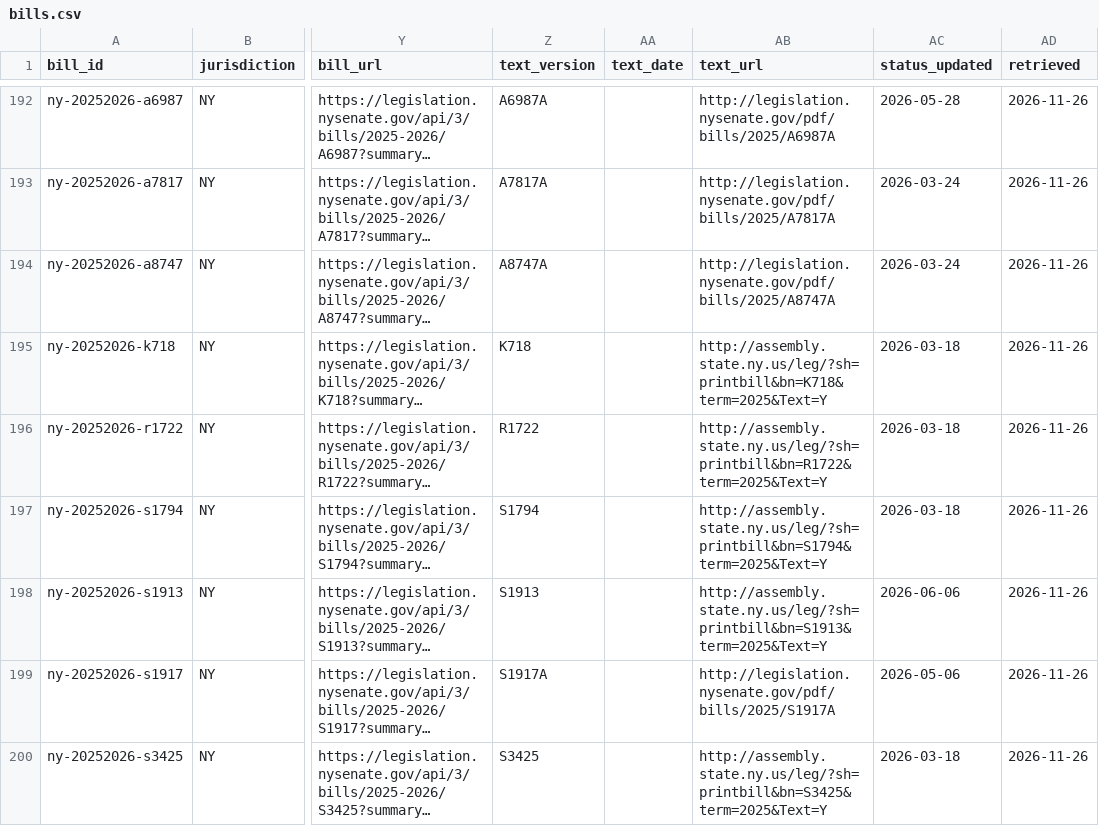
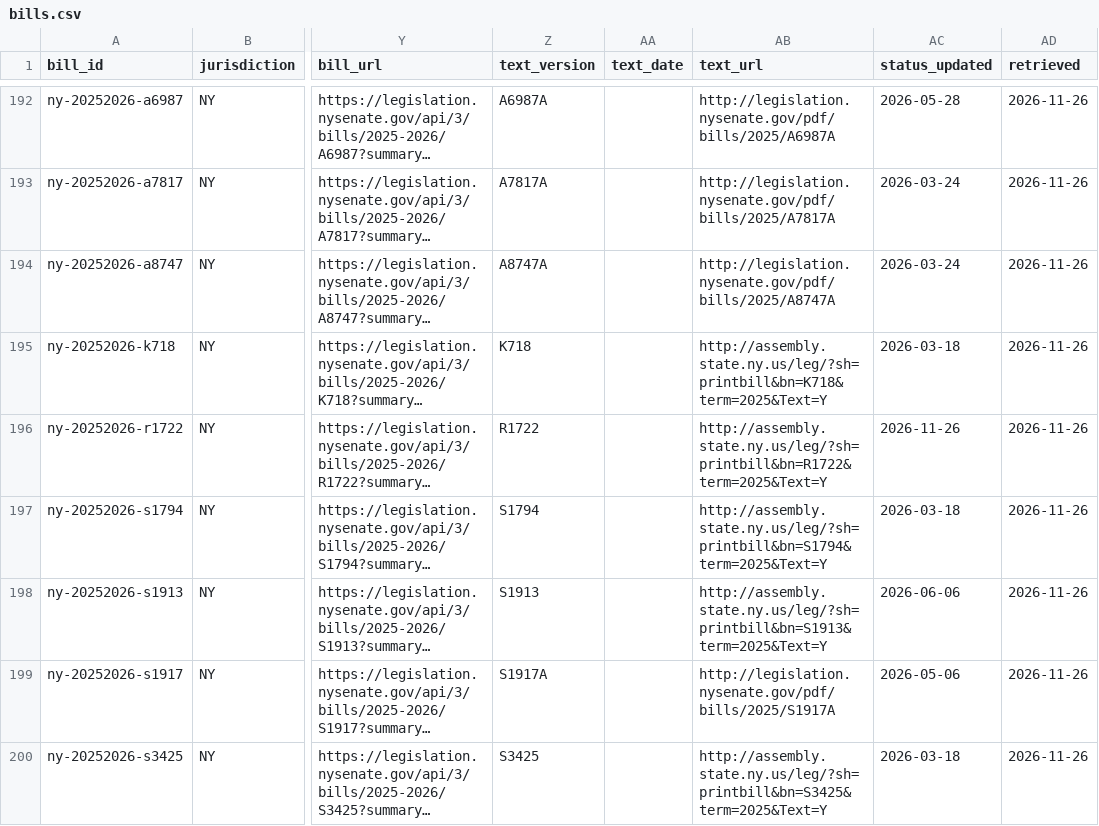
Before and after one commit to VVillBerchtold/clinx-340b-bills, a CSV file: data/bills.csv, drawn as a sheet; only a part is shown, gaps mark what is left out; long unchanged cells end in …; the diff names each change by its address in the sheet, - before the commit and + after, or states it on an @@ line.

```diff
--- a/data/bills.csv
+++ b/data/bills.csv
-AC196 (status_updated): 2026-03-18
+AC196 (status_updated): 2026-11-26
```
Also changed, not shown: state-bills.csv, 1 other file.
